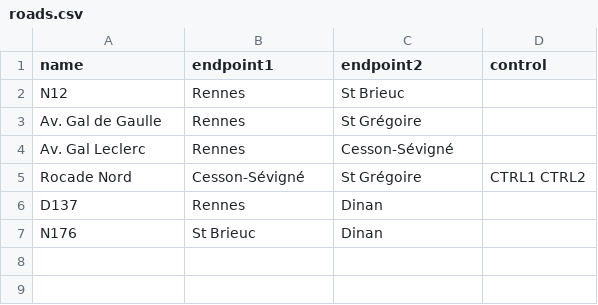
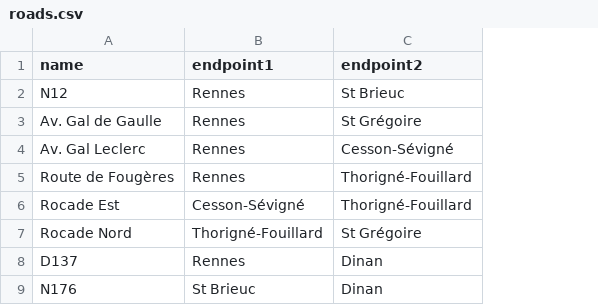
Before and after one commit to guillaume-alvarez/zombies, a CSV file: etc/roads.csv, drawn as a sheet; removed rows and columns are numbered as before the commit, all else as after; the diff names each change by its address in the sheet, - before the commit and + after, or states it on an @@ line.

Commit message:
remove control points on roads (should be full-fledge towns!) create game objects from level data draw from game objects

```diff
--- a/etc/roads.csv
+++ b/etc/roads.csv
-column D (control), row 5: CTRL1 CTRL2
+row 5: Route de Fougères | Rennes | Thorigné-Fouillard
+row 6: Rocade Est | Cesson-Sévigné | Thorigné-Fouillard
-B7 (endpoint1): Cesson-Sévigné
+B7 (endpoint1): Thorigné-Fouillard
```
Also changed, not shown: 4 other files.
